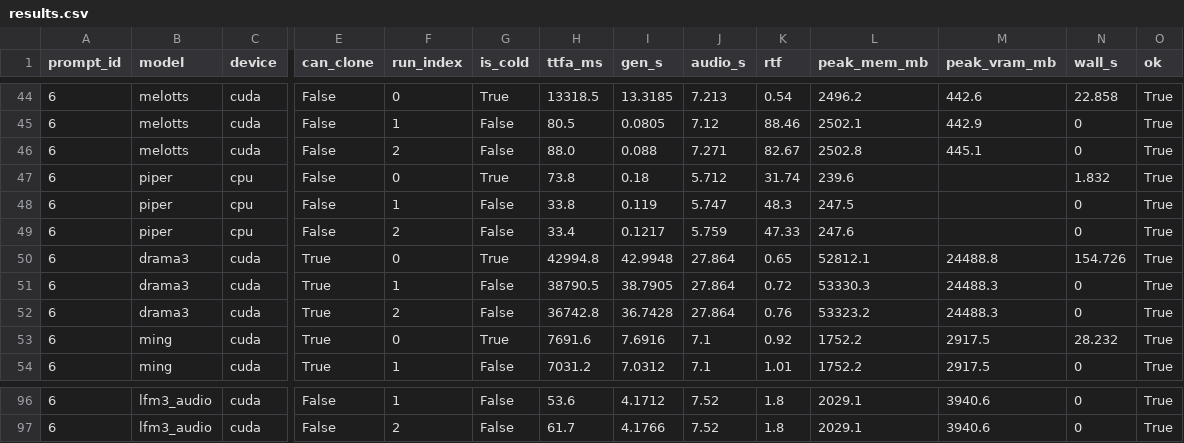
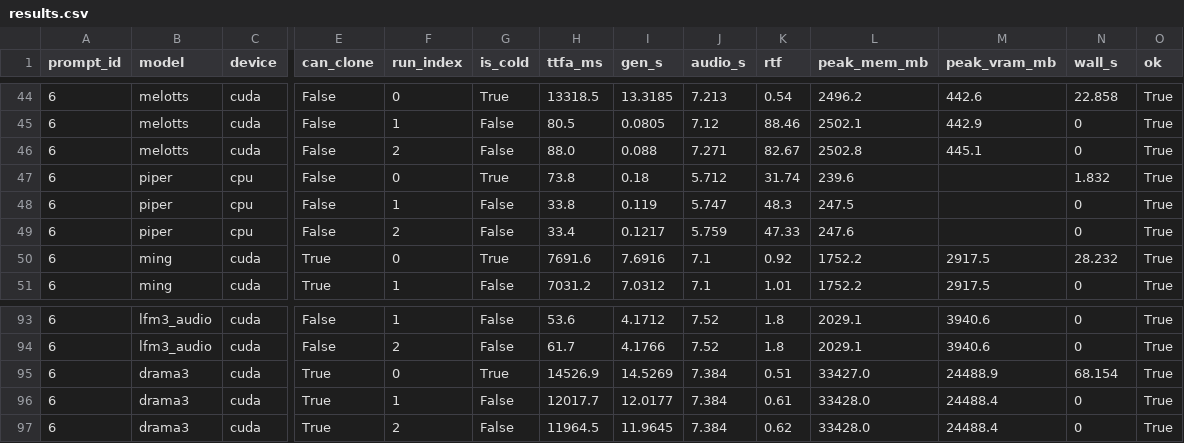
Before and after one commit to 5uck1ess/tts-bench, a CSV file: windows-es-default/results.csv, drawn as a sheet; only a part is shown, gaps mark what is left out; removed rows and columns are numbered as before the commit, all else as after; rows hold the shown columns only; the diff names each change by its address in the sheet, - before the commit and + after, or states it on an @@ line.

Commit message:
Publish bench run windows-es-default

```diff
--- a/windows-es-default/results.csv
+++ b/windows-es-default/results.csv
-row 50: 6 | drama3 | cuda | True | 0 | True | 42994.8 | 42.9948 | 27.864 | 0.65 | 52812.1 | 24488.8 | 154.726 | True
-row 51: 6 | drama3 | cuda | True | 1 | False | 38790.5 | 38.7905 | 27.864 | 0.72 | 53330.3 | 24488.3 | 0 | True
-row 52: 6 | drama3 | cuda | True | 2 | False | 36742.8 | 36.7428 | 27.864 | 0.76 | 53323.2 | 24488.3 | 0 | True
+row 95: 6 | drama3 | cuda | True | 0 | True | 14526.9 | 14.5269 | 7.384 | 0.51 | 33427.0 | 24488.9 | 68.154 | True
+row 96: 6 | drama3 | cuda | True | 1 | False | 12017.7 | 12.0177 | 7.384 | 0.61 | 33428.0 | 24488.4 | 0 | True
+row 97: 6 | drama3 | cuda | True | 2 | False | 11964.5 | 11.9645 | 7.384 | 0.62 | 33428.0 | 24488.4 | 0 | True
```
Also changed, not shown: 3 other files.
